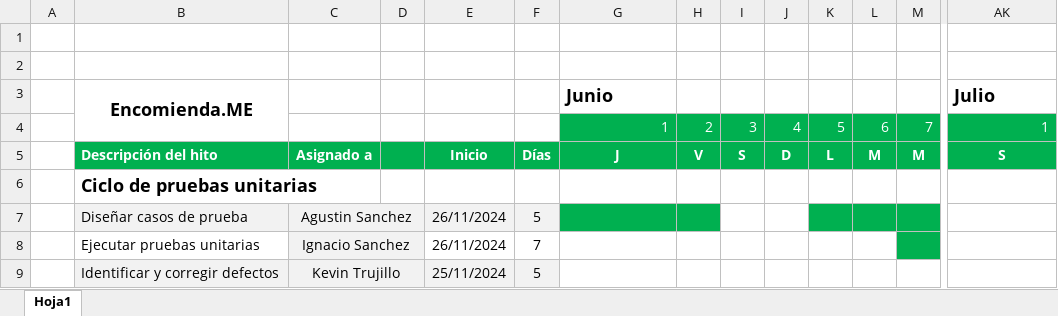
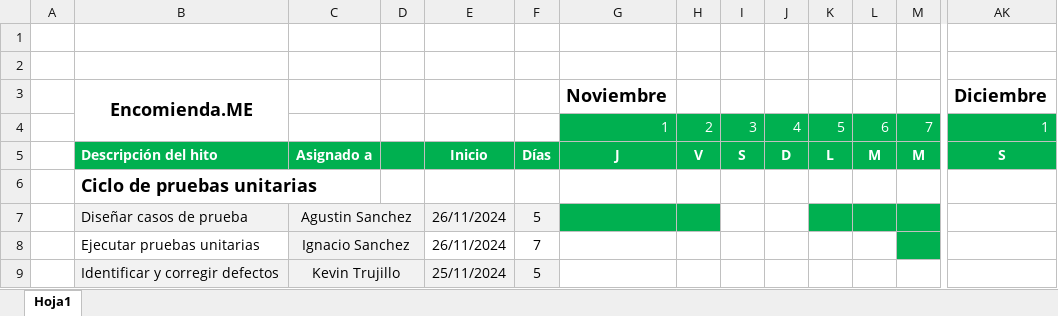
Before and after one commit to isanchezcigna/duoc-s8-portafolio-titulo, an Excel workbook: docs/Fase 3 (2-12 - 7-12)/Gantt Pruebas.xlsx, sheet Hoja1, drawn as a sheet; only a part is shown, gaps mark what is left out; values as stored, in another font and other column widths than the file's, no borders; charts and pictures not drawn; removed rows and columns are numbered as before the commit, all else as after; rows hold the shown columns only; the diff names each change by its address in the sheet, - before the commit and + after, or states it on an @@ line.

```diff
--- a/docs/Fase 3 (2-12 - 7-12)/Gantt Pruebas.xlsx (sheet Hoja1)
+++ b/docs/Fase 3 (2-12 - 7-12)/Gantt Pruebas.xlsx (sheet Hoja1)
-row 3:  | Encomienda.ME |  |  |  |  | Junio |  |  |  |  |  |  | Julio
+row 3:  | Encomienda.ME |  |  |  |  | Noviembre |  |  |  |  |  |  | Diciembre
```
Also changed, not shown: 6 other files.
